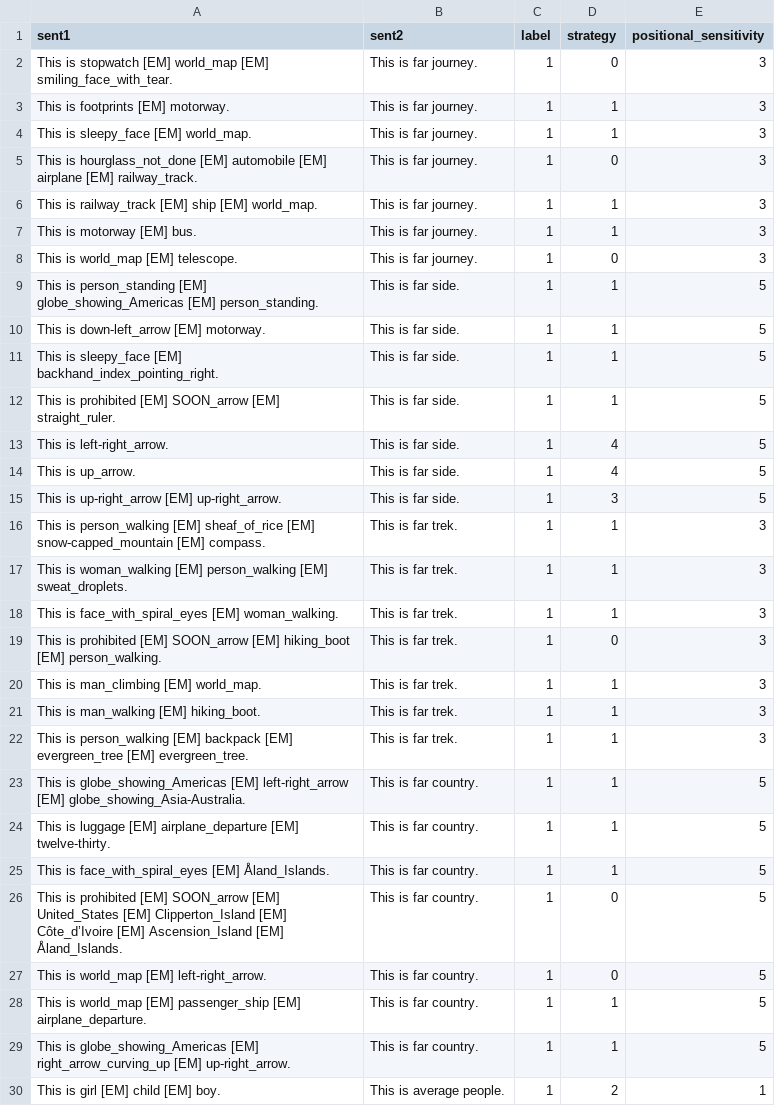
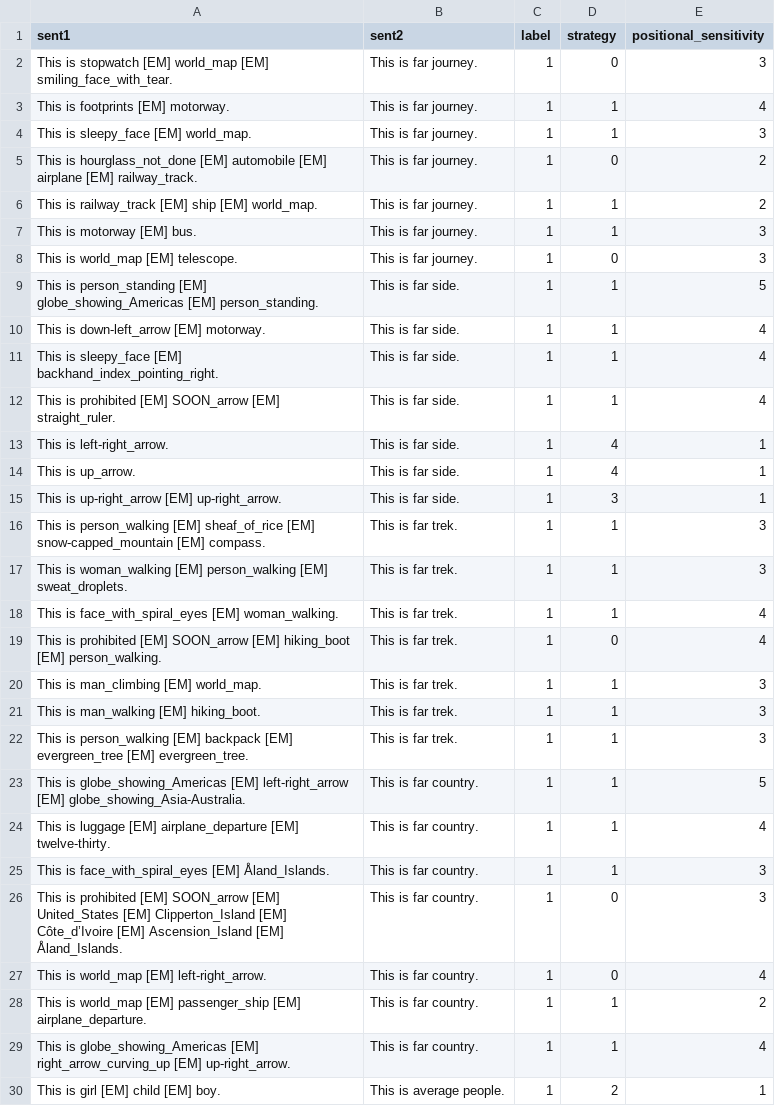
Before and after one commit to sopa301/CS4248_project, a CSV file: csvs/val.csv, drawn as a sheet; only a part is shown; the diff covers the shown part only.

```diff
--- a/csvs/val.csv
+++ b/csvs/val.csv
@@ -2,6 +2,6 @@ sent1,sent2,label,strategy,positional_sensitivity
 This is stopwatch [EM] world_map [EM] smiling_face_with_tear.,This is far journey.,1,0,3
-This is footprints [EM] motorway.,This is far journey.,1,1,3
+This is footprints [EM] motorway.,This is far journey.,1,1,4
 This is sleepy_face [EM] world_map.,This is far journey.,1,1,3
-This is hourglass_not_done [EM] automobile [EM] airplane [EM] railway_track.,This is far journey.,1,0,3
-This is railway_track [EM] ship [EM] world_map.,This is far journey.,1,1,3
+This is hourglass_not_done [EM] automobile [EM] airplane [EM] railway_track.,This is far journey.,1,0,2
+This is railway_track [EM] ship [EM] world_map.,This is far journey.,1,1,2
 This is motorway [EM] bus.,This is far journey.,1,1,3
@@ -9,12 +9,12 @@ This is world_map [EM] telescope.,This is far journey.,1,0,3
 This is person_standing [EM] globe_showing_Americas [EM] person_standing.,This is far side.,1,1,5
-This is down-left_arrow [EM] motorway.,This is far side.,1,1,5
-This is sleepy_face [EM] backhand_index_pointing_right.,This is far side.,1,1,5
-This is prohibited [EM] SOON_arrow [EM] straight_ruler.,This is far side.,1,1,5
-This is left-right_arrow.,This is far side.,1,4,5
-This is up_arrow.,This is far side.,1,4,5
-This is up-right_arrow [EM] up-right_arrow.,This is far side.,1,3,5
+This is down-left_arrow [EM] motorway.,This is far side.,1,1,4
+This is sleepy_face [EM] backhand_index_pointing_right.,This is far side.,1,1,4
+This is prohibited [EM] SOON_arrow [EM] straight_ruler.,This is far side.,1,1,4
+This is left-right_arrow.,This is far side.,1,4,1
+This is up_arrow.,This is far side.,1,4,1
+This is up-right_arrow [EM] up-right_arrow.,This is far side.,1,3,1
 This is person_walking [EM] sheaf_of_rice [EM] snow-capped_mountain [EM] compass.,This is far trek.,1,1,3
 This is woman_walking [EM] person_walking [EM] sweat_droplets.,This is far trek.,1,1,3
-This is face_with_spiral_eyes [EM] woman_walking.,This is far trek.,1,1,3
-This is prohibited [EM] SOON_arrow [EM] hiking_boot [EM] person_walking.,This is far trek.,1,0,3
+This is face_with_spiral_eyes [EM] woman_walking.,This is far trek.,1,1,4
+This is prohibited [EM] SOON_arrow [EM] hiking_boot [EM] person_walking.,This is far trek.,1,0,4
 This is man_climbing [EM] world_map.,This is far trek.,1,1,3
@@ -23,8 +23,8 @@ This is person_walking [EM] backpack [EM] evergreen_tree [EM] evergreen_tree.,Th
 This is globe_showing_Americas [EM] left-right_arrow [EM] globe_showing_Asia-Australia.,This is far country.,1,1,5
-This is luggage [EM] airplane_departure [EM] twelve-thirty.,This is far country.,1,1,5
-This is face_with_spiral_eyes [EM] Åland_Islands.,This is far country.,1,1,5
-This is prohibited [EM] SOON_arrow [EM] United_States [EM] Clipperton_Island [EM] Côte_d’Ivoire [EM] Ascension_Island [EM] Åland_Islands.,This is far country.,1,0,5
-This is world_map [EM] left-right_arrow.,This is far country.,1,0,5
-This is world_map [EM] passenger_ship [EM] airplane_departure.,This is far country.,1,1,5
-This is globe_showing_Americas [EM] right_arrow_curving_up [EM] up-right_arrow.,This is far country.,1,1,5
+This is luggage [EM] airplane_departure [EM] twelve-thirty.,This is far country.,1,1,4
+This is face_with_spiral_eyes [EM] Åland_Islands.,This is far country.,1,1,3
+This is prohibited [EM] SOON_arrow [EM] United_States [EM] Clipperton_Island [EM] Côte_d’Ivoire [EM] Ascension_Island [EM] Åland_Islands.,This is far country.,1,0,3
+This is world_map [EM] left-right_arrow.,This is far country.,1,0,4
+This is world_map [EM] passenger_ship [EM] airplane_departure.,This is far country.,1,1,2
+This is globe_showing_Americas [EM] right_arrow_curving_up [EM] up-right_arrow.,This is far country.,1,1,4
 This is girl [EM] child [EM] boy.,This is average people.,1,2,1
```
Also changed, not shown: 103 edited cells elsewhere in this file, csvs/test.csv, csvs/train.csv, 2 other files.
